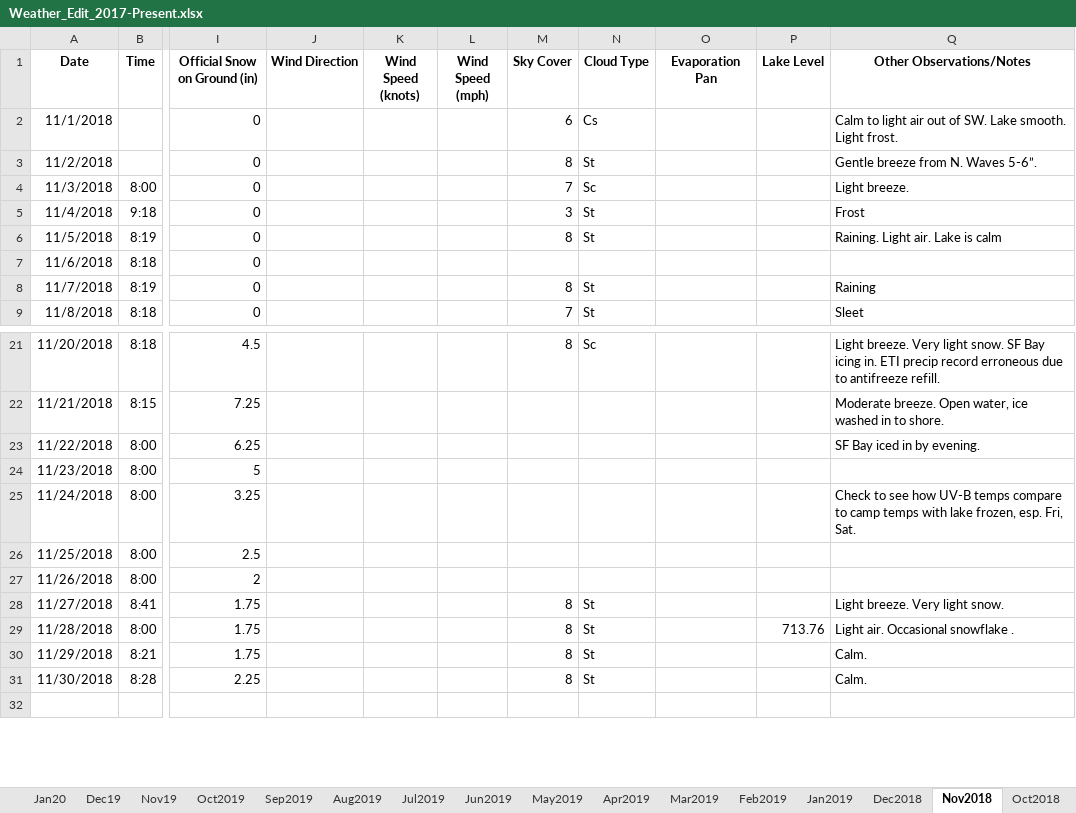
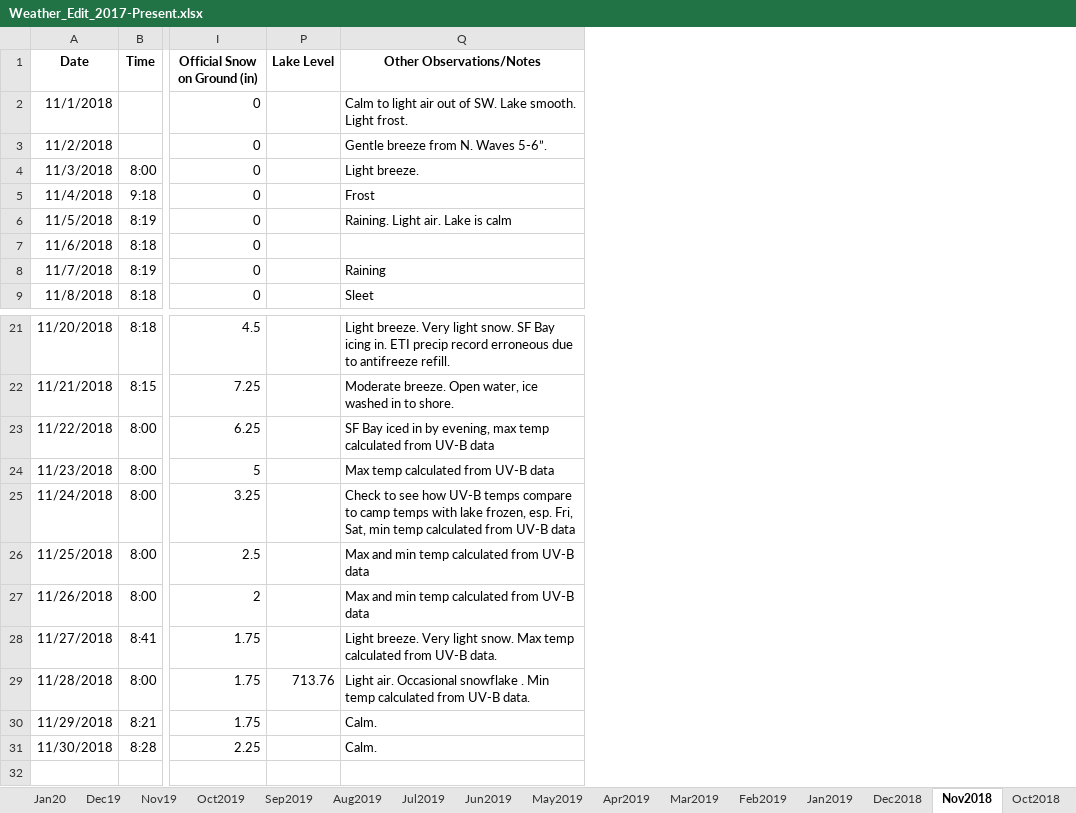
Before and after one commit to alexandriapawlik/umbs-weather, an Excel workbook: src/Weather_Edit_2017-Present.xlsx, sheet Nov2018, drawn as a sheet; only a part is shown, gaps mark what is left out; values as stored, in another font and other column widths than the file's, no borders; the diff names each change by its address in the sheet, - before the commit and + after, or states it on an @@ line.

Commit message:
data cleaned and compiled, metadata templates created and filled out

```diff
--- a/src/Weather_Edit_2017-Present.xlsx (sheet Nov2018)
+++ b/src/Weather_Edit_2017-Present.xlsx (sheet Nov2018)
@@ column J (Wind Direction) hidden, empty @@
@@ column K (Wind Speed (knots)) hidden, empty @@
@@ column L (Wind Speed (mph)) hidden, empty @@
@@ column M (Sky Cover) hidden, rows 2-9: 6 | 8 | 7 | 3 | 8 |  | 8 | 7; rows 21-31: 8 |  |  |  |  |  |  | 8 | 8 | 8 | 8 @@
@@ column N (Cloud Type) hidden, rows 2-9: Cs | St | Sc | St | St |  | St | St; rows 21-31: Sc |  |  |  |  |  |  | St | St | St | St @@
@@ column O (Evaporation Pan) hidden, empty @@
-Q23 (Other Observations/Notes): SF Bay iced in by evening.
+Q23 (Other Observations/Notes): SF Bay iced in by evening, max temp calculated from UV-B data
-Q24 (Other Observations/Notes): (empty)
+Q24 (Other Observations/Notes): Max temp calculated from UV-B data
-Q25 (Other Observations/Notes): …esp. Fri, Sat.
+Q25 (Other Observations/Notes): …esp. Fri, Sat, min temp calculated from UV-B data
-Q26:Q27 (Other Observations/Notes): (empty)
+Q26:Q27 (Other Observations/Notes): Max and min temp calculated from UV-B data
-Q28 (Other Observations/Notes): …light snow.
+Q28 (Other Observations/Notes): …light snow. Max temp calculated from UV-B data.
-Q29 (Other Observations/Notes): …snowflake .
+Q29 (Other Observations/Notes): …snowflake . Min temp calculated from UV-B data.
```
Also changed, not shown: sheet Apr2019, sheet Oct2018, sheet Mar2019, sheet Dec19, sheet Sep2019, sheet Oct2019, 18 more sheets, 30 other files.
